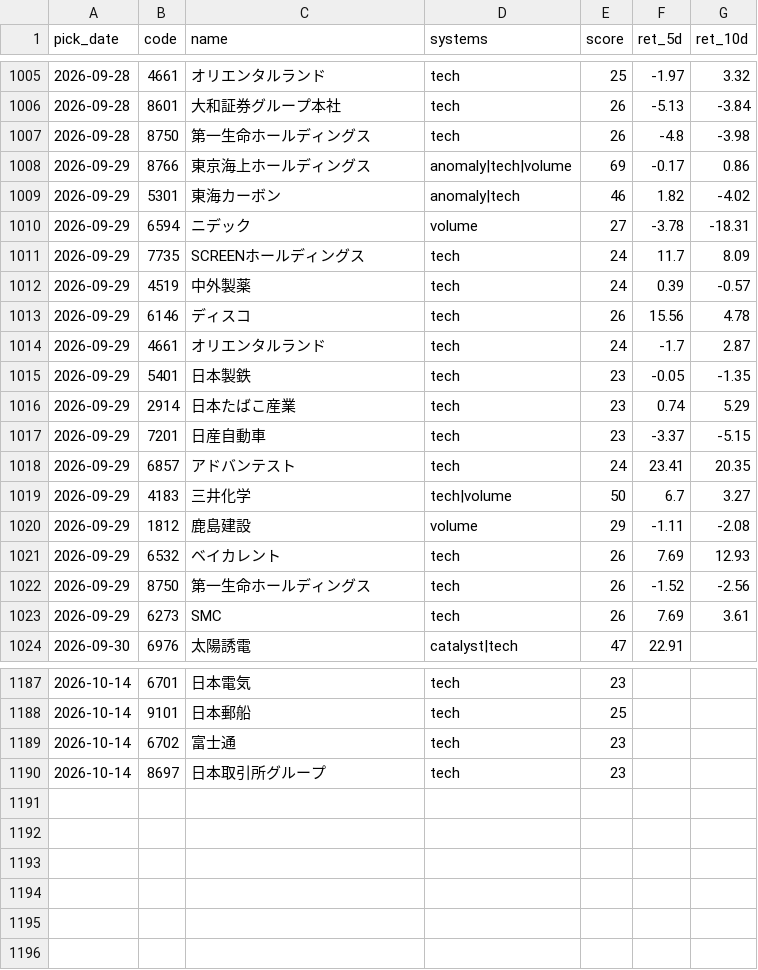
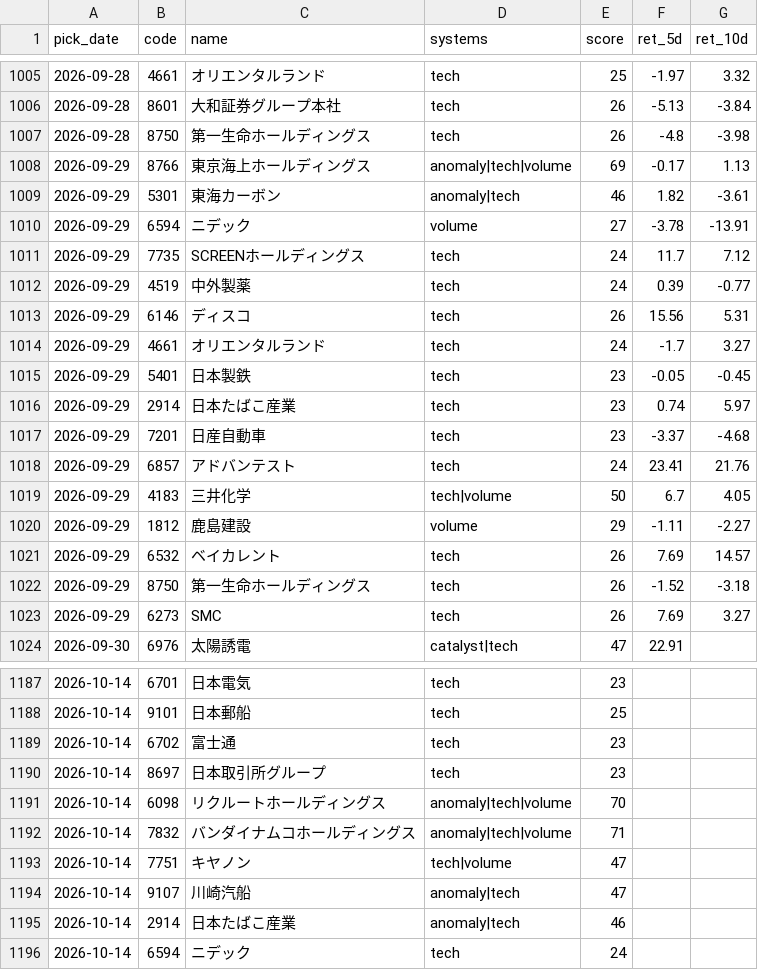
Before and after one commit to Resapan159/Kabu-app, a CSV file: history/results.csv, drawn as a sheet; only a part is shown, gaps mark what is left out; the diff covers the shown part only.

```diff
--- a/history/results.csv
+++ b/history/results.csv
@@ -1007,18 +1007,18 @@ pick_date,code,name,systems,score,ret_5d,ret_10d
 2026-09-28,8750,第一生命ホールディングス,tech,26,-4.8,-3.98
-2026-09-29,8766,東京海上ホールディングス,anomaly|tech|volume,69,-0.17,0.86
-2026-09-29,5301,東海カーボン,anomaly|tech,46,1.82,-4.02
-2026-09-29,6594,ニデック,volume,27,-3.78,-18.31
-2026-09-29,7735,SCREENホールディングス,tech,24,11.7,8.09
-2026-09-29,4519,中外製薬,tech,24,0.39,-0.57
-2026-09-29,6146,ディスコ,tech,26,15.56,4.78
-2026-09-29,4661,オリエンタルランド,tech,24,-1.7,2.87
-2026-09-29,5401,日本製鉄,tech,23,-0.05,-1.35
-2026-09-29,2914,日本たばこ産業,tech,23,0.74,5.29
-2026-09-29,7201,日産自動車,tech,23,-3.37,-5.15
-2026-09-29,6857,アドバンテスト,tech,24,23.41,20.35
-2026-09-29,4183,三井化学,tech|volume,50,6.7,3.27
-2026-09-29,1812,鹿島建設,volume,29,-1.11,-2.08
-2026-09-29,6532,ベイカレント,tech,26,7.69,12.93
-2026-09-29,8750,第一生命ホールディングス,tech,26,-1.52,-2.56
-2026-09-29,6273,SMC,tech,26,7.69,3.61
+2026-09-29,8766,東京海上ホールディングス,anomaly|tech|volume,69,-0.17,1.13
+2026-09-29,5301,東海カーボン,anomaly|tech,46,1.82,-3.61
+2026-09-29,6594,ニデック,volume,27,-3.78,-13.91
+2026-09-29,7735,SCREENホールディングス,tech,24,11.7,7.12
+2026-09-29,4519,中外製薬,tech,24,0.39,-0.77
+2026-09-29,6146,ディスコ,tech,26,15.56,5.31
+2026-09-29,4661,オリエンタルランド,tech,24,-1.7,3.27
+2026-09-29,5401,日本製鉄,tech,23,-0.05,-0.45
+2026-09-29,2914,日本たばこ産業,tech,23,0.74,5.97
+2026-09-29,7201,日産自動車,tech,23,-3.37,-4.68
+2026-09-29,6857,アドバンテスト,tech,24,23.41,21.76
+2026-09-29,4183,三井化学,tech|volume,50,6.7,4.05
+2026-09-29,1812,鹿島建設,volume,29,-1.11,-2.27
+2026-09-29,6532,ベイカレント,tech,26,7.69,14.57
+2026-09-29,8750,第一生命ホールディングス,tech,26,-1.52,-3.18
+2026-09-29,6273,SMC,tech,26,7.69,3.27
 2026-09-30,6976,太陽誘電,catalyst|tech,47,22.91,
@@ -1190 +1190,7 @@ pick_date,code,name,systems,score,ret_5d,ret_10d
 2026-10-14,8697,日本取引所グループ,tech,23,,
+2026-10-14,6098,リクルートホールディングス,anomaly|tech|volume,70,,
+2026-10-14,7832,バンダイナムコホールディングス,anomaly|tech|volume,71,,
+2026-10-14,7751,キヤノン,tech|volume,47,,
+2026-10-14,9107,川崎汽船,anomaly|tech,47,,
+2026-10-14,2914,日本たばこ産業,anomaly|tech,46,,
+2026-10-14,6594,ニデック,tech,24,,
```
Also changed, not shown: 8 edited cells elsewhere in this file, history/picks.csv, 3 other files.
